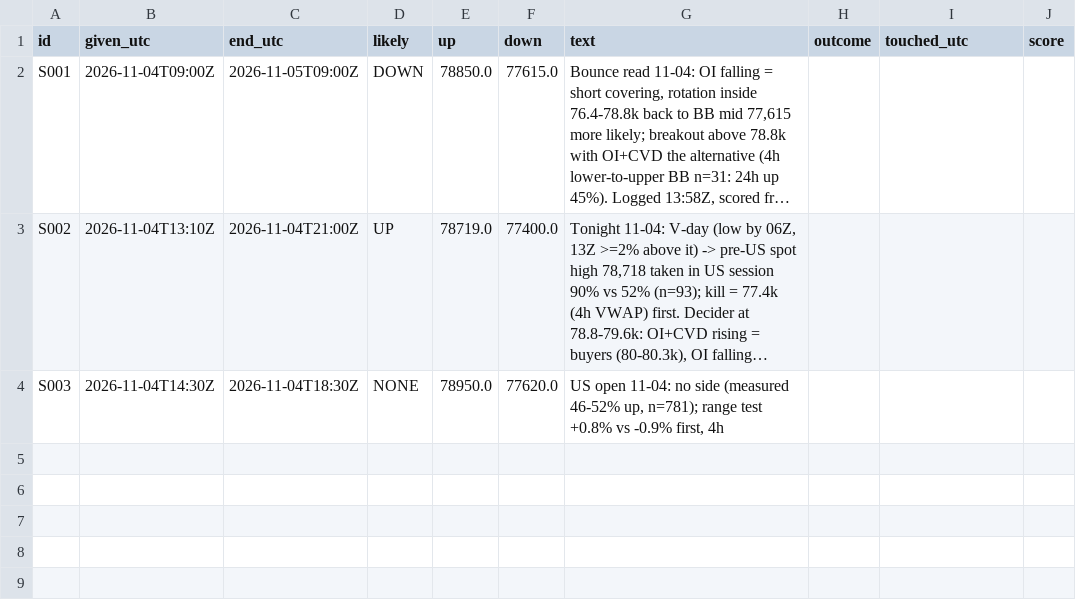
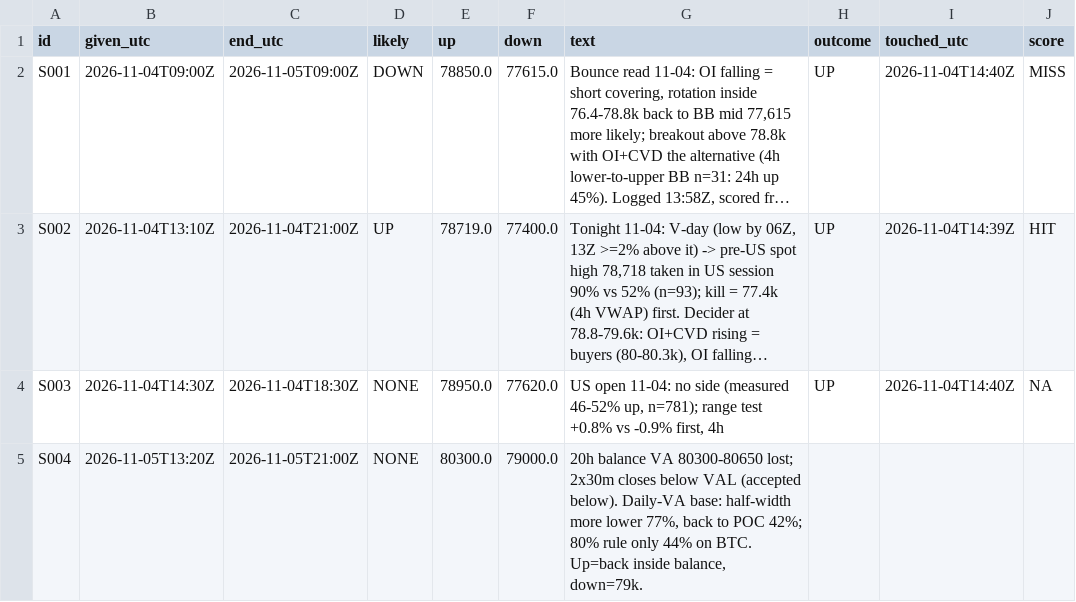
Before and after one commit to jishusharma/mts, a CSV file: MyTradingSys/research/eagle_eyes_picture_2026-10-28/scenario_ledger.csv, drawn as a sheet; long unchanged cells end in …; the diff names each change by its address in the sheet, - before the commit and + after, or states it on an @@ line.

```diff
--- a/MyTradingSys/research/eagle_eyes_picture_2026-10-28/scenario_ledger.csv
+++ b/MyTradingSys/research/eagle_eyes_picture_2026-10-28/scenario_ledger.csv
-H2:H4 (outcome): (empty)
+H2:H4 (outcome): UP
-I2 (touched_utc): (empty)
+I2 (touched_utc): 2026-11-04T14:40Z
-J2 (score): (empty)
+J2 (score): MISS
-I3 (touched_utc): (empty)
+I3 (touched_utc): 2026-11-04T14:39Z
-J3 (score): (empty)
+J3 (score): HIT
-I4 (touched_utc): (empty)
+I4 (touched_utc): 2026-11-04T14:40Z
-J4 (score): (empty)
+J4 (score): NA
+row 5: S004 | 2026-11-05T13:20Z | 2026-11-05T21:00Z | NONE | 80300.0 | 79000.0 | 20h balance VA 80300-80650 lost; 2x30m closes below VAL (accepted below). Daily-VA base: half-width more lower 77%, back to POC 42%; 80% rule only 44% on BTC. Up=back inside balance, down=79k.
```
Also changed, not shown: 3 other files.
